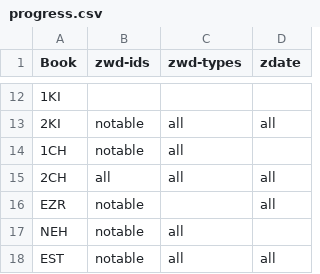
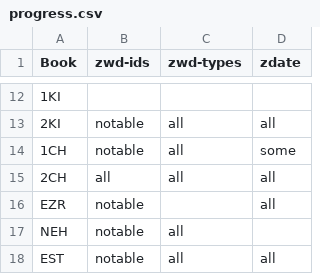
Before and after one commit to BrianMacIntosh/bsb-wikidata, a CSV file: progress.csv, drawn as a sheet; only a part is shown, gaps mark what is left out; the diff names each change by its address in the sheet, - before the commit and + after, or states it on an @@ line.

```diff
--- a/progress.csv
+++ b/progress.csv
-D14 (zdate): (empty)
+D14 (zdate): some
```
Also changed, not shown: 1 other file.
